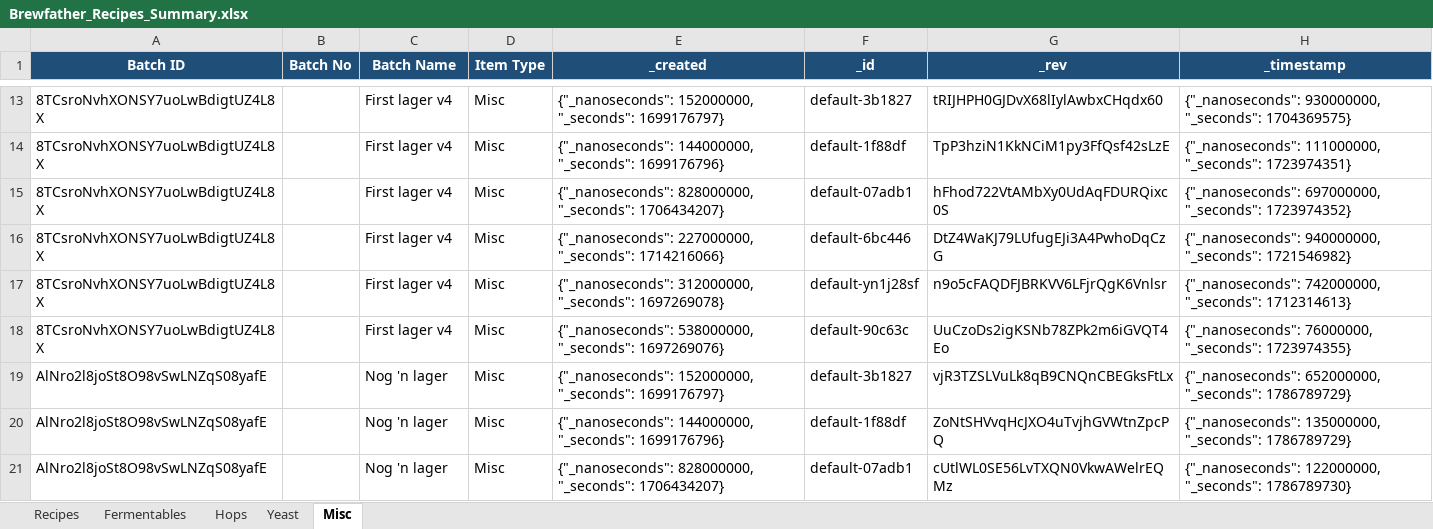
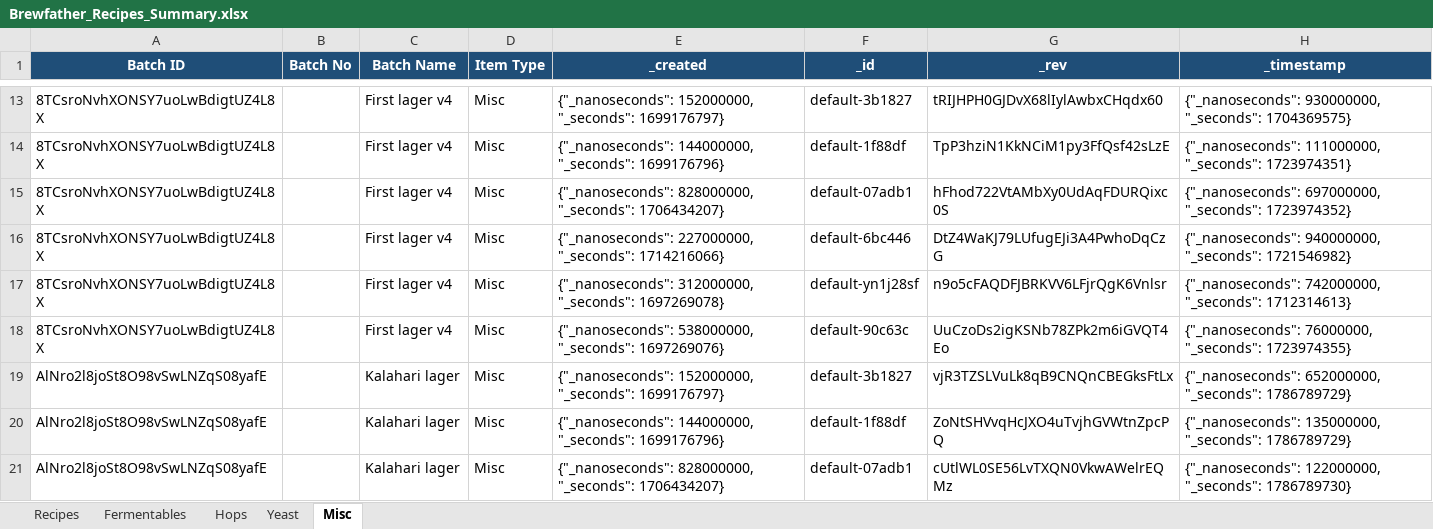
Before and after one commit to Ernstfg/brewfather-master, an Excel workbook: exports/Brewfather_Recipes_Summary.xlsx, sheet Misc, drawn as a sheet; only a part is shown, gaps mark what is left out; values as stored, in another font and other column widths than the file's, no borders; the diff covers the shown part only; the diff names each change by its address in the sheet, - before the commit and + after, or states it on an @@ line.

```diff
--- a/exports/Brewfather_Recipes_Summary.xlsx (sheet Misc)
+++ b/exports/Brewfather_Recipes_Summary.xlsx (sheet Misc)
-C19:C21 (Batch Name): Nog 'n lager
+C19:C21 (Batch Name): Kalahari lager
```
Also changed, not shown: 5 added rows and 2 edited cells elsewhere in this sheet, sheet Fermentables, sheet Hops, sheet Recipes, sheet Yeast, exports/Brewfather_Batches_Summary.xlsx, 6 other files.
